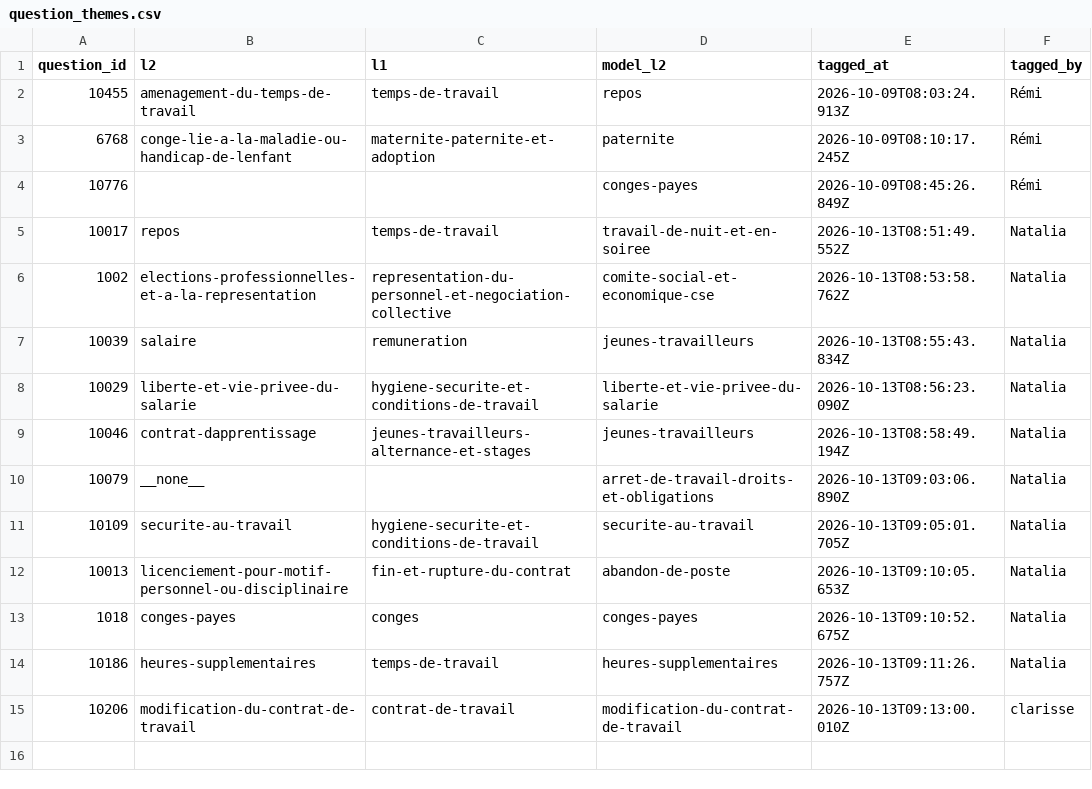
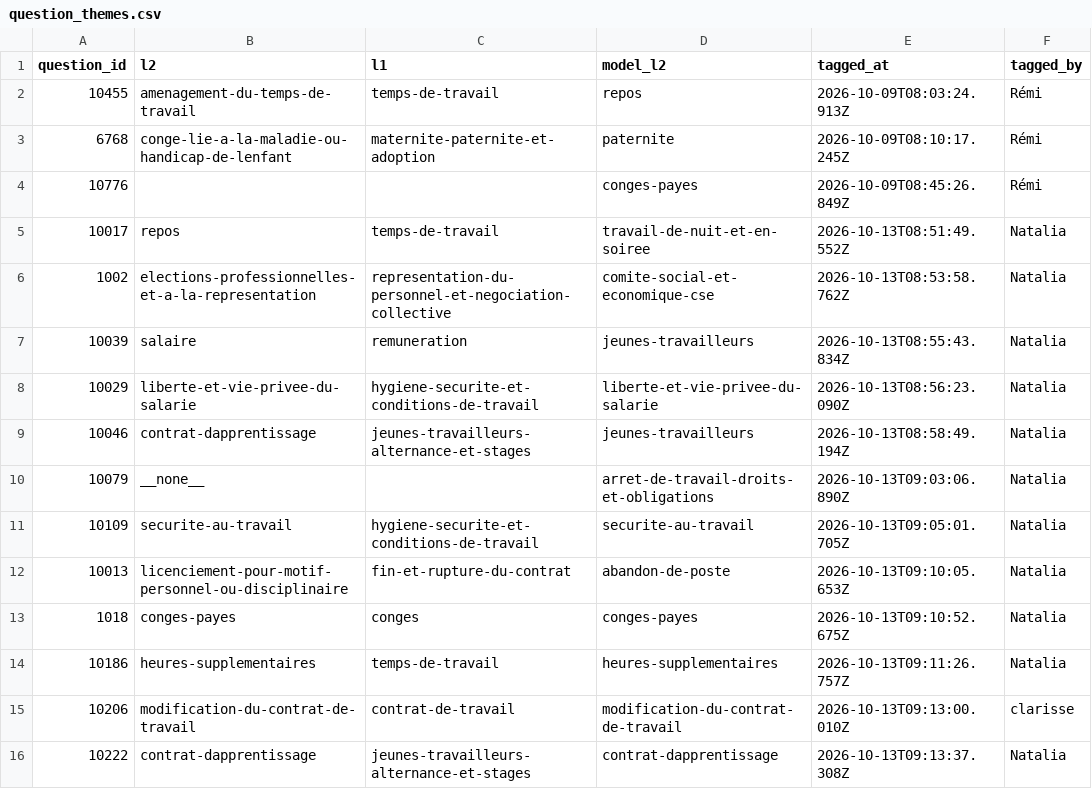
Before and after one commit to rmelisson/fiches-sp-links-tagging, a CSV file: votes/question_themes.csv, drawn as a sheet; the diff names each change by its address in the sheet, - before the commit and + after, or states it on an @@ line.

Commit message:
themes: Natalia (15)

```diff
--- a/votes/question_themes.csv
+++ b/votes/question_themes.csv
+row 16: 10222 | contrat-dapprentissage | jeunes-travailleurs-alternance-et-stages | contrat-dapprentissage | 2026-10-13T09:13:37.308Z | Natalia
```
